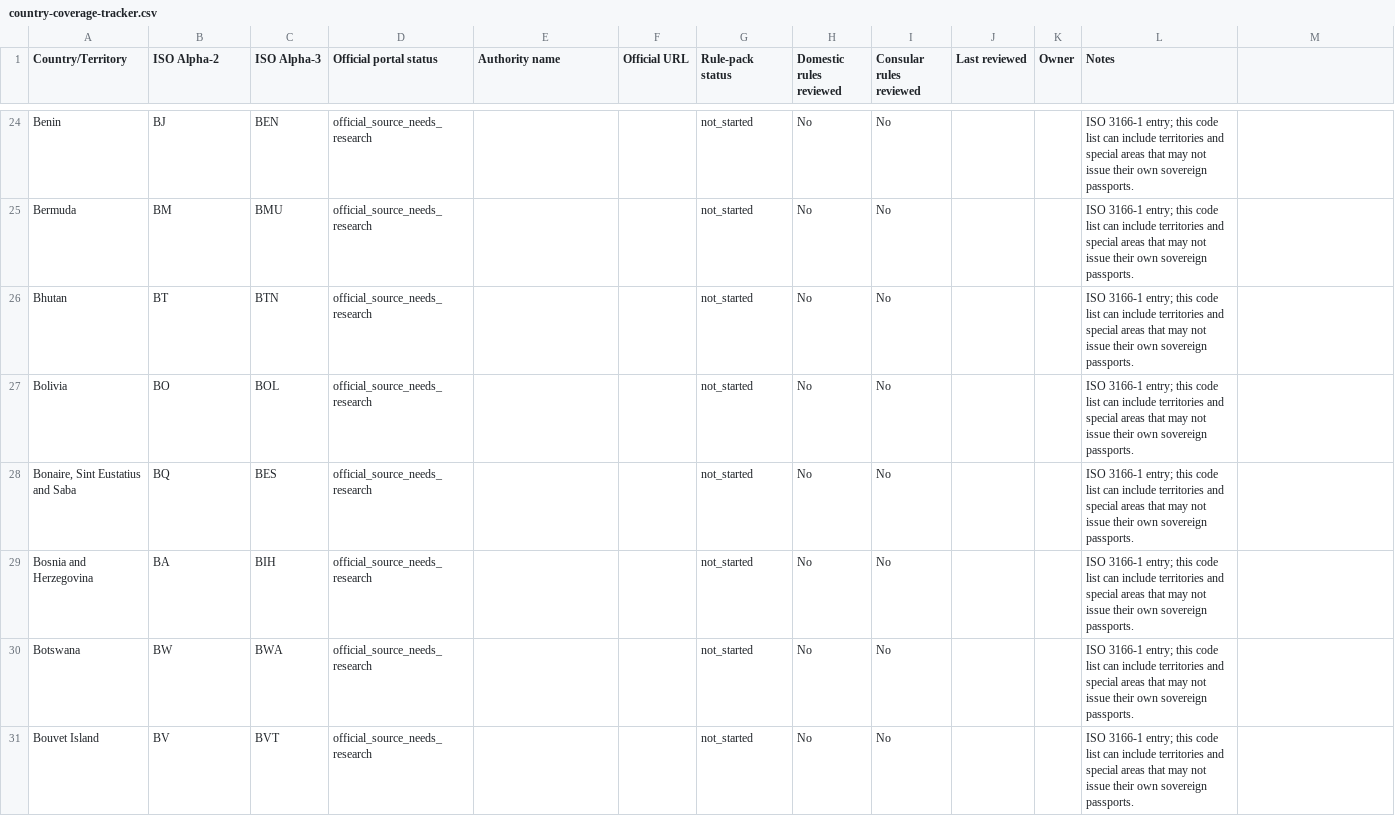
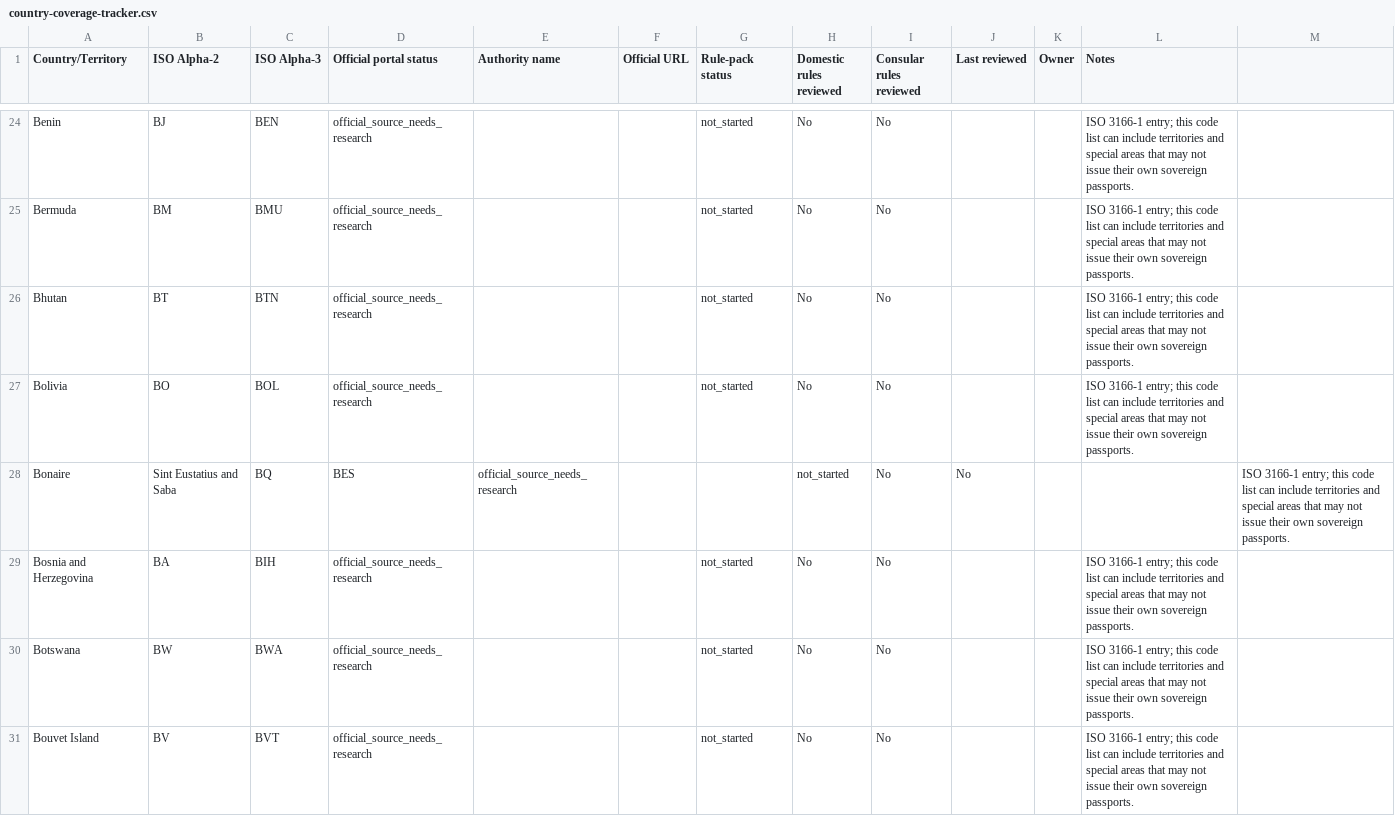
Before and after one commit to Asadxio/passportready-global, a CSV file: country-coverage-tracker.csv, drawn as a sheet; only a part is shown, gaps mark what is left out; the diff covers the shown part only.

Commit message:
Transform PassportReady into comprehensive global readiness platform with 10-step wizard, verified rule packs, interactive tools, i18n, and WCAG AA design

```diff
--- a/country-coverage-tracker.csv
+++ b/country-coverage-tracker.csv
@@ -28 +28 @@ Bolivia,BO,BOL,official_source_needs_research,,,not_started,No,No,,,ISO 3166-1 e
-"Bonaire, Sint Eustatius and Saba",BQ,BES,official_source_needs_research,,,not_started,No,No,,,ISO 3166-1 entry; this code list can include territories and special areas that may not issue their own sovereign passports.
+Bonaire, Sint Eustatius and Saba,BQ,BES,official_source_needs_research,,,not_started,No,No,,,"ISO 3166-1 entry; this code list can include territories and special areas that may not issue their own sovereign passports."
```
Also changed, not shown: 1 added row, 1 removed row and 140 edited cells elsewhere in this file, 17 other files.
